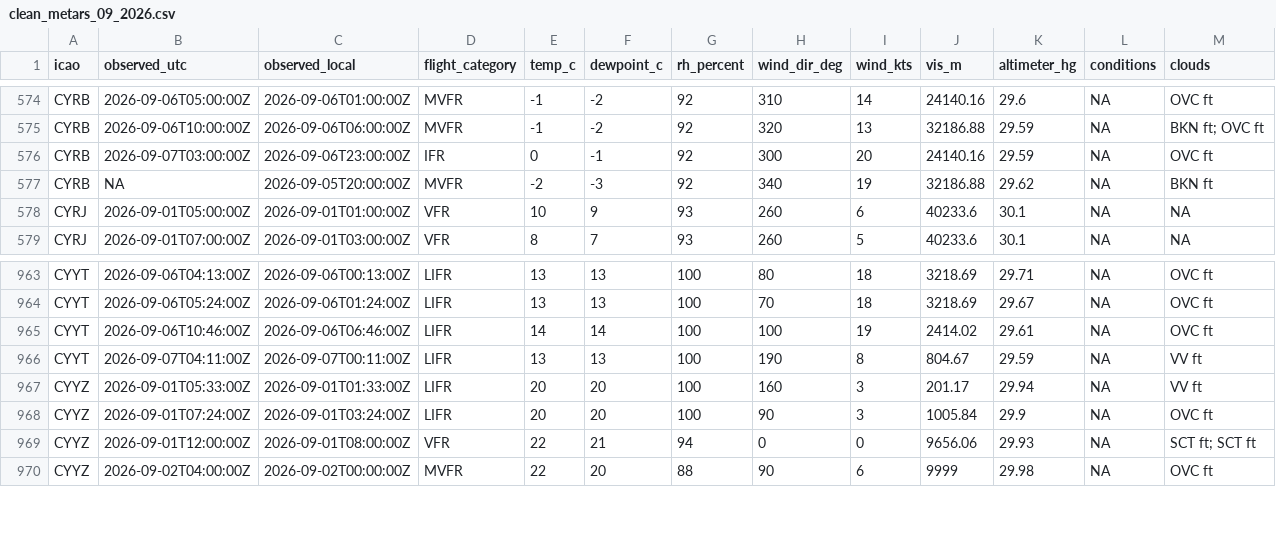
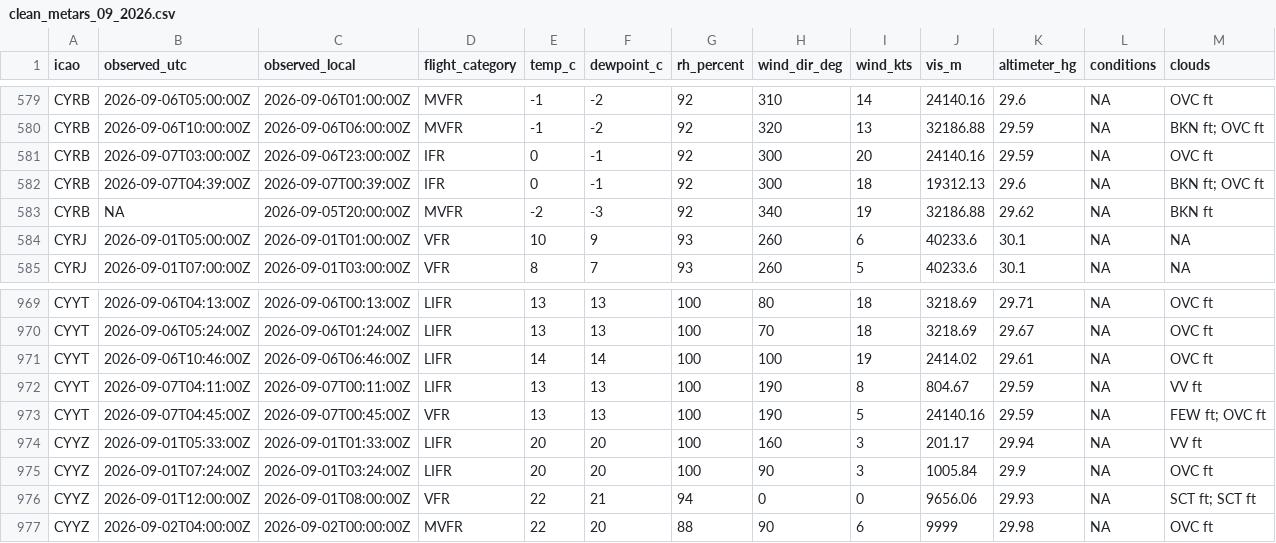
Before and after one commit to NoahCornish/Canada-Flight-Conditions-Research-Project, a CSV file: clean_metars_09_2026.csv, drawn as a sheet; only a part is shown, gaps mark what is left out; rows hold the shown columns only; the diff covers the shown part only; the diff names each change by its address in the sheet, - before the commit and + after, or states it on an @@ line.

```diff
--- a/clean_metars_09_2026.csv
+++ b/clean_metars_09_2026.csv
+row 582: CYRB | 2026-09-07T04:39:00Z | 2026-09-07T00:39:00Z | IFR | 0 | -1 | 92 | 300 | 18 | 19312.13 | 29.6 | NA | BKN ft; OVC ft
+row 973: CYYT | 2026-09-07T04:45:00Z | 2026-09-07T00:45:00Z | VFR | 13 | 13 | 100 | 190 | 5 | 24140.16 | 29.59 | NA | FEW ft; OVC ft
```
Also changed, not shown: 5 added rows elsewhere in this file, 3 other files.
